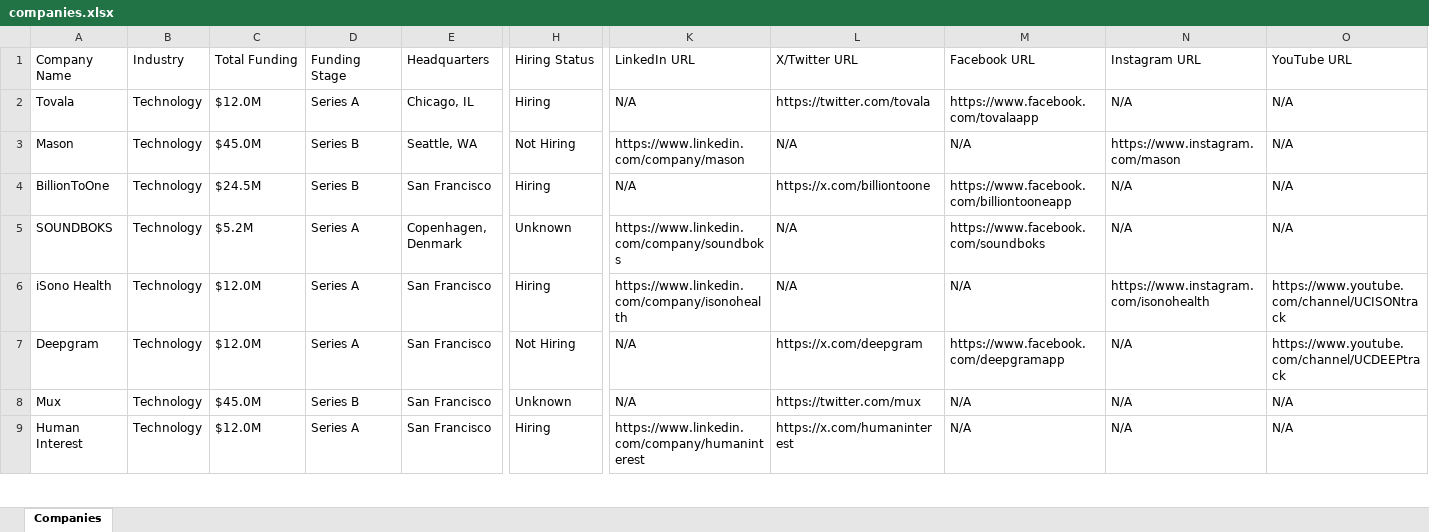
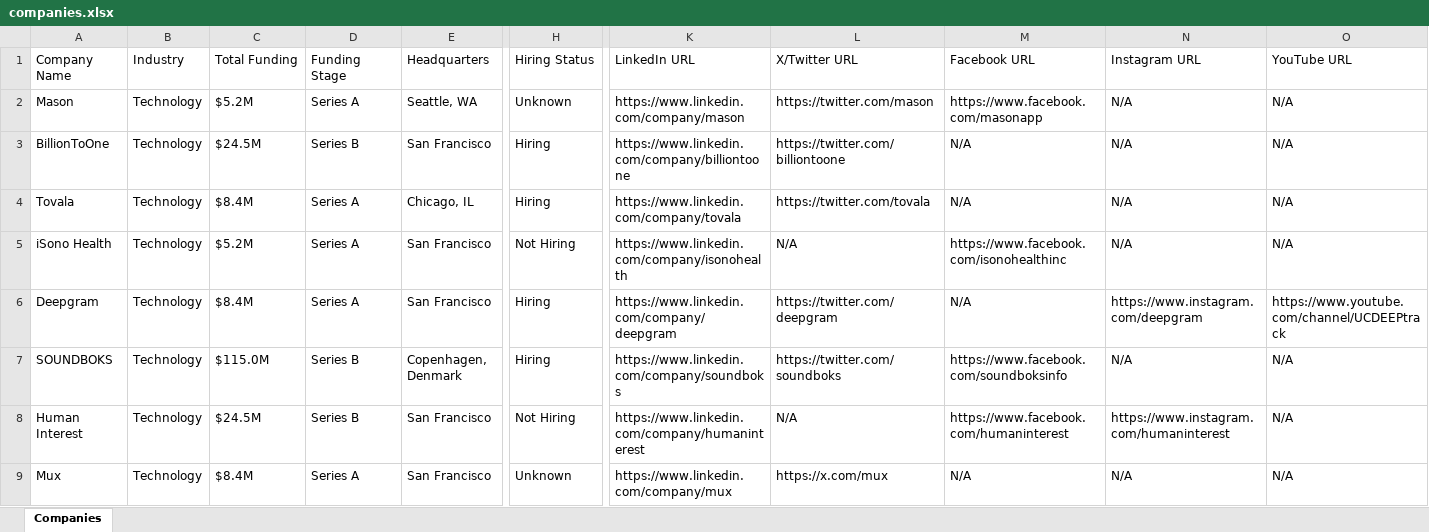
Before and after one commit to usergit535/talent_intelligence_project_2, an Excel workbook: output/companies.xlsx, sheet Companies, drawn as a sheet; only a part is shown, gaps mark what is left out; values as stored, in another font and other column widths than the file's, no cell formats; removed rows and columns are numbered as before the commit, all else as after; rows hold the shown columns only; the diff covers the shown part only; the diff names each change by its address in the sheet, - before the commit and + after, or states it on an @@ line.

```diff
--- a/output/companies.xlsx (sheet Companies)
+++ b/output/companies.xlsx (sheet Companies)
-row 2: Tovala | Technology | $12.0M | Series A | Chicago, IL | Hiring | N/A | https://twitter.com/tovala | https://www.facebook.com/tovalaapp | N/A | N/A
-C2 (Total Funding): $45.0M
+C2 (Total Funding): $5.2M
-D2 (Funding Stage): Series B
+D2 (Funding Stage): Series A
-H2 (Hiring Status): Not Hiring
+H2 (Hiring Status): Unknown
-L2 (X/Twitter URL): N/A
+L2 (X/Twitter URL): https://twitter.com/mason
-M2 (Facebook URL): N/A
+M2 (Facebook URL): https://www.facebook.com/masonapp
-N2 (Instagram URL): https://www.instagram.com/mason
+N2 (Instagram URL): N/A
-K3 (LinkedIn URL): N/A
+K3 (LinkedIn URL): https://www.linkedin.com/company/billiontoone
-L3 (X/Twitter URL): https://x.com/billiontoone
+L3 (X/Twitter URL): https://twitter.com/billiontoone
-M3 (Facebook URL): https://www.facebook.com/billiontooneapp
+M3 (Facebook URL): N/A
-row 5: SOUNDBOKS | Technology | $5.2M | Series A | Copenhagen, Denmark | Unknown | https://www.linkedin.com/company/soundboks | N/A | https://www.facebook.com/soundboks | N/A | N/A
+row 4: Tovala | Technology | $8.4M | Series A | Chicago, IL | Hiring | https://www.linkedin.com/company/tovala | https://twitter.com/tovala | N/A | N/A | N/A
-C5 (Total Funding): $12.0M
+C5 (Total Funding): $5.2M
-H5 (Hiring Status): Hiring
+H5 (Hiring Status): Not Hiring
-M5 (Facebook URL): N/A
+M5 (Facebook URL): https://www.facebook.com/isonohealthinc
-N5 (Instagram URL): https://www.instagram.com/isonohealth
+N5 (Instagram URL): N/A
-O5 (YouTube URL): https://www.youtube.com/channel/UCISONtrack
+O5 (YouTube URL): N/A
-C6 (Total Funding): $12.0M
+C6 (Total Funding): $8.4M
-H6 (Hiring Status): Not Hiring
+H6 (Hiring Status): Hiring
-K6 (LinkedIn URL): N/A
+K6 (LinkedIn URL): https://www.linkedin.com/company/deepgram
-L6 (X/Twitter URL): https://x.com/deepgram
+L6 (X/Twitter URL): https://twitter.com/deepgram
-M6 (Facebook URL): https://www.facebook.com/deepgramapp
+M6 (Facebook URL): N/A
-N6 (Instagram URL): N/A
+N6 (Instagram URL): https://www.instagram.com/deepgram
-row 8: Mux | Technology | $45.0M | Series B | San Francisco | Unknown | N/A | https://twitter.com/mux | N/A | N/A | N/A
+row 7: SOUNDBOKS | Technology | $115.0M | Series B | Copenhagen, Denmark | Hiring | https://www.linkedin.com/company/soundboks | https://twitter.com/soundboks | https://www.facebook.com/soundboksinfo | N/A | N/A
-C8 (Total Funding): $12.0M
+C8 (Total Funding): $24.5M
-D8 (Funding Stage): Series A
+D8 (Funding Stage): Series B
-H8 (Hiring Status): Hiring
+H8 (Hiring Status): Not Hiring
-L8 (X/Twitter URL): https://x.com/humaninterest
+L8 (X/Twitter URL): N/A
-M8 (Facebook URL): N/A
+M8 (Facebook URL): https://www.facebook.com/humaninterest
-N8 (Instagram URL): N/A
+N8 (Instagram URL): https://www.instagram.com/humaninterest
+row 9: Mux | Technology | $8.4M | Series A | San Francisco | Unknown | https://www.linkedin.com/company/mux | https://x.com/mux | N/A | N/A | N/A
```
Also changed, not shown: 8 added rows, 8 removed rows and 383 edited cells elsewhere in this sheet, cell formats, 1 other file.
